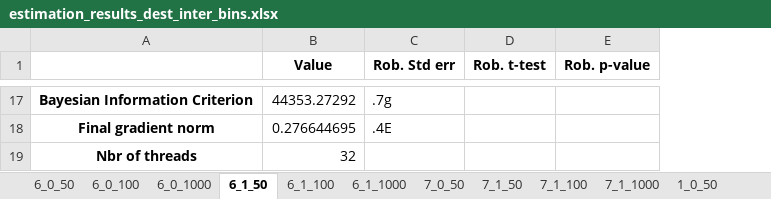
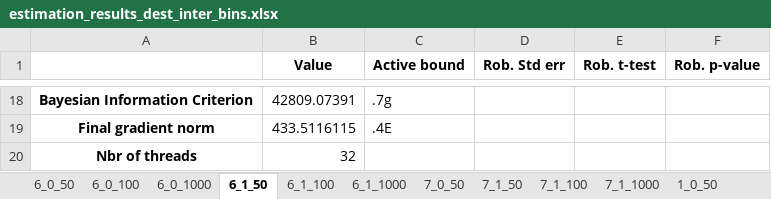
Before and after one commit to marlinarnz/quetzal_germany, an Excel workbook: input/estimation_results_dest_inter_bins.xlsx, sheet 6_1_50, drawn as a sheet; only a part is shown, gaps mark what is left out; values as stored, in another font and other column widths than the file's, no borders; addresses are those after the commit; the diff covers the shown part only; the diff names each change by its address in the sheet, - before the commit and + after, or states it on an @@ line.

```diff
--- a/input/estimation_results_dest_inter_bins.xlsx (sheet 6_1_50)
+++ b/input/estimation_results_dest_inter_bins.xlsx (sheet 6_1_50)
+column C (Active bound), rows 18-19: .7g | .4E
-B18 (Value): 44353.27292
+B18 (Value): 42809.07391
-D18 (Rob. Std err): .7g
+D18 (Rob. Std err): (empty)
-B19 (Value): 0.276644695
+B19 (Value): 433.5116115
-D19 (Rob. Std err): .4E
+D19 (Rob. Std err): (empty)
```
Also changed, not shown: 1 added row and 33 edited cells elsewhere in this sheet, sheet 6_0_50, sheet 6_0_1000, sheet 3_0_50, sheet 3_1_1000, sheet 7_1_100, sheet 3_1_100, 25 more sheets, input/estimation_results_dest_inter.xlsx, 13 other files.
